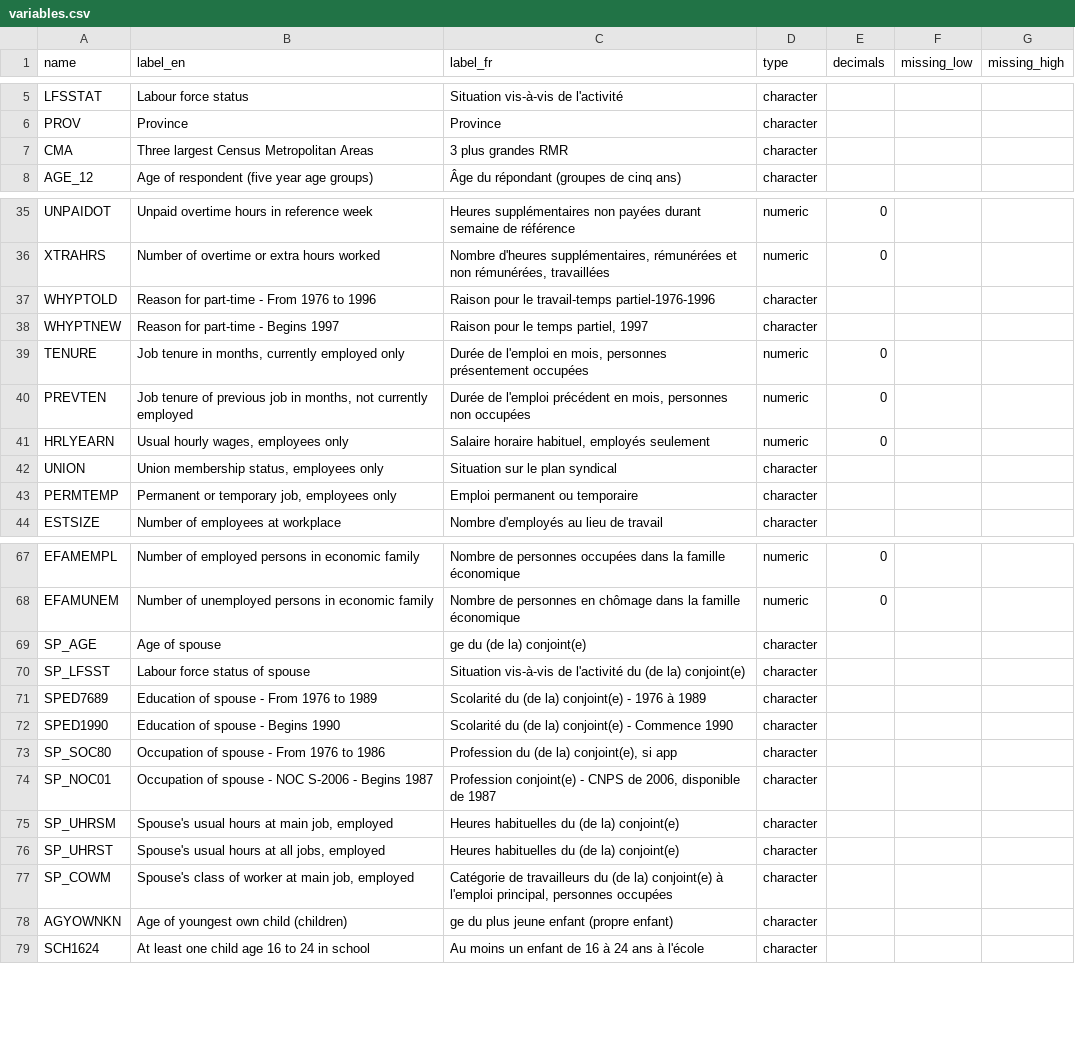
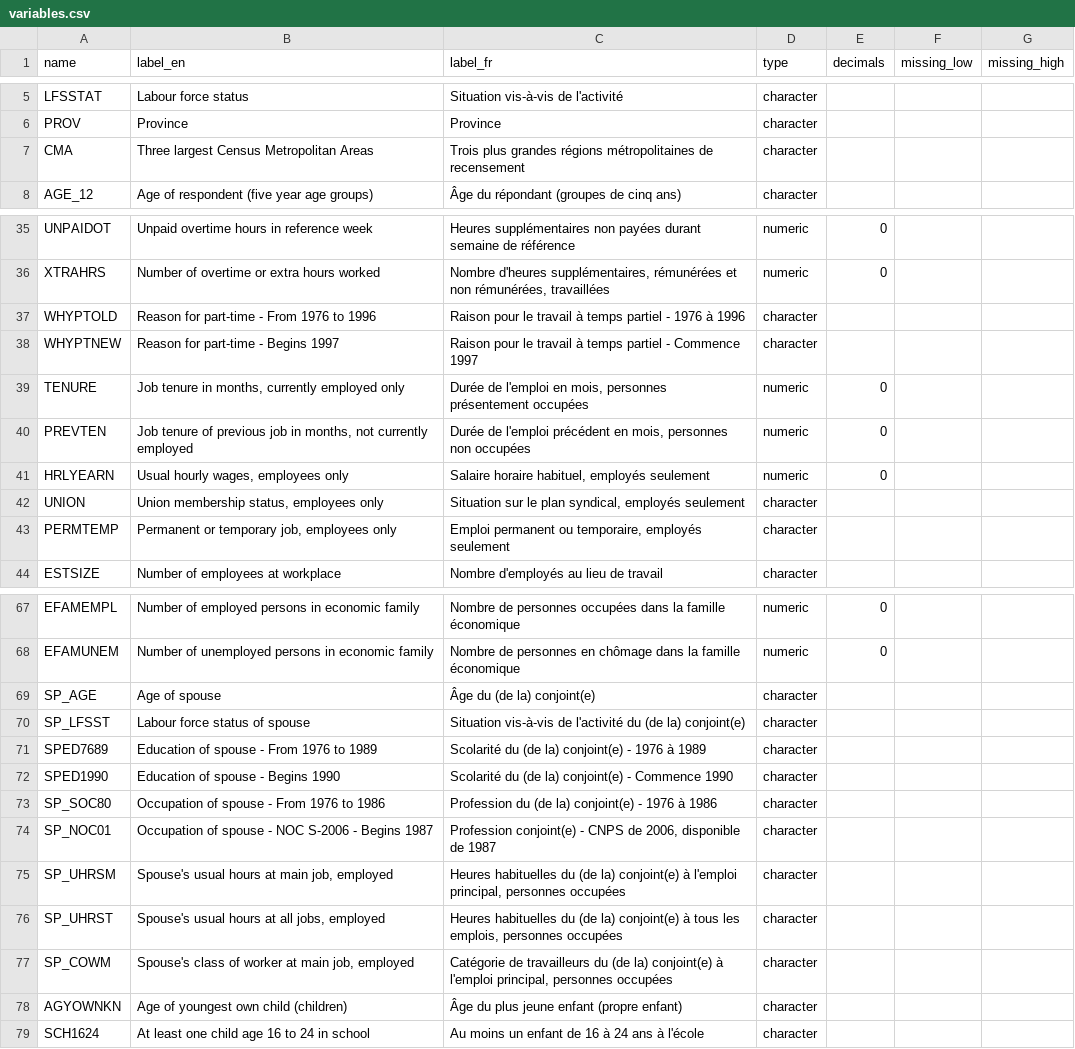
Before and after one commit to mountainMath/canpumf, a CSV file: inst/extdata/lfs_hist/variables.csv, drawn as a sheet; only a part is shown, gaps mark what is left out; the diff covers the shown part only.

```diff
--- a/inst/extdata/lfs_hist/variables.csv
+++ b/inst/extdata/lfs_hist/variables.csv
@@ -6,3 +6,3 @@
 "PROV","Province","Province","character",,,
-"CMA","Three largest Census Metropolitan Areas","3 plus grandes RMR","character",,,
+"CMA","Three largest Census Metropolitan Areas","Trois plus grandes régions métropolitaines de recensement","character",,,
 "AGE_12","Age of respondent (five year age groups)","Âge du répondant (groupes de cinq ans)","character",,,
@@ -36,4 +36,4 @@
 "XTRAHRS","Number of overtime or extra hours worked","Nombre d'heures supplémentaires, rémunérées et non rémunérées, travaillées","numeric",0,,
-"WHYPTOLD","Reason for part-time - From 1976 to 1996","Raison pour le travail-temps partiel-1976-1996","character",,,
-"WHYPTNEW","Reason for part-time - Begins 1997","Raison pour le temps partiel, 1997","character",,,
+"WHYPTOLD","Reason for part-time - From 1976 to 1996","Raison pour le travail à temps partiel - 1976 à 1996","character",,,
+"WHYPTNEW","Reason for part-time - Begins 1997","Raison pour le travail à temps partiel - Commence 1997","character",,,
 "TENURE","Job tenure in months, currently employed only","Durée de l'emploi en mois, personnes présentement occupées","numeric",0,,
@@ -41,4 +41,4 @@
 "HRLYEARN","Usual hourly wages, employees only","Salaire horaire habituel, employés seulement","numeric",0,,
-"UNION","Union membership status, employees only","Situation sur le plan syndical","character",,,
-"PERMTEMP","Permanent or temporary job, employees only","Emploi permanent ou temporaire","character",,,
+"UNION","Union membership status, employees only","Situation sur le plan syndical, employés seulement","character",,,
+"PERMTEMP","Permanent or temporary job, employees only","Emploi permanent ou temporaire, employés seulement","character",,,
 "ESTSIZE","Number of employees at workplace","Nombre d'employés au lieu de travail","character",,,
@@ -68,3 +68,3 @@
 "EFAMUNEM","Number of unemployed persons in economic family","Nombre de personnes en chômage dans la famille économique","numeric",0,,
-"SP_AGE","Age of spouse","ge du (de la) conjoint(e)","character",,,
+"SP_AGE","Age of spouse","Âge du (de la) conjoint(e)","character",,,
 "SP_LFSST","Labour force status of spouse","Situation vis-à-vis de l'activité du (de la) conjoint(e)","character",,,
@@ -72,8 +72,8 @@
 "SPED1990","Education of spouse - Begins 1990","Scolarité du (de la) conjoint(e) - Commence 1990","character",,,
-"SP_SOC80","Occupation of spouse - From 1976 to 1986","Profession du (de la) conjoint(e), si app","character",,,
+"SP_SOC80","Occupation of spouse - From 1976 to 1986","Profession du (de la) conjoint(e) - 1976 à 1986","character",,,
 "SP_NOC01","Occupation of spouse - NOC S-2006 - Begins 1987","Profession conjoint(e) - CNPS de 2006, disponible de 1987","character",,,
-"SP_UHRSM","Spouse's usual hours at main job, employed","Heures habituelles du (de la) conjoint(e)","character",,,
-"SP_UHRST","Spouse's usual hours at all jobs, employed","Heures habituelles du (de la) conjoint(e)","character",,,
+"SP_UHRSM","Spouse's usual hours at main job, employed","Heures habituelles du (de la) conjoint(e) à l'emploi principal, personnes occupées","character",,,
+"SP_UHRST","Spouse's usual hours at all jobs, employed","Heures habituelles du (de la) conjoint(e) à tous les emplois, personnes occupées","character",,,
 "SP_COWM","Spouse's class of worker at main job, employed","Catégorie de travailleurs du (de la) conjoint(e) à l'emploi principal, personnes occupées","character",,,
-"AGYOWNKN","Age of youngest own child (children)","ge du plus jeune enfant (propre enfant)","character",,,
+"AGYOWNKN","Age of youngest own child (children)","Âge du plus jeune enfant (propre enfant)","character",,,
 "SCH1624","At least one child age 16 to 24 in school","Au moins un enfant de 16 à 24 ans à l'école","character",,,
```
Also changed, not shown: 2 edited cells elsewhere in this file, 16 other files.
